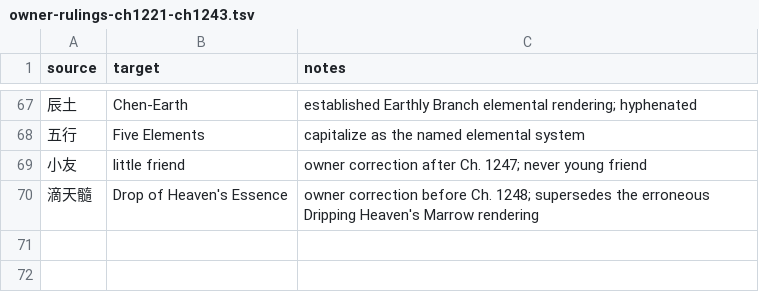
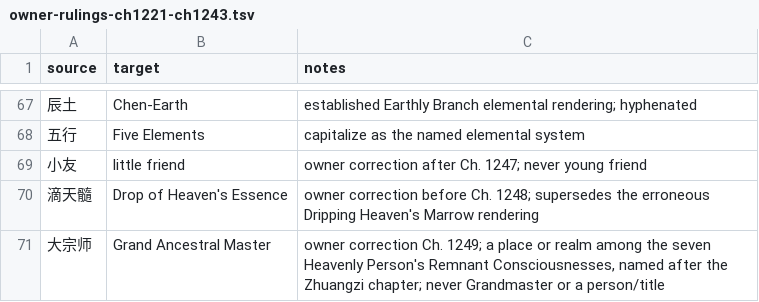
Before and after one commit to RoyUnconquerable/Translation, a TSV file: chatgpt/glossary/owner-rulings-ch1221-ch1243.tsv, drawn as a sheet; only a part is shown, gaps mark what is left out.

Commit message:
docs: correct Grand Ancestral Master place-name

```diff
--- a/chatgpt/glossary/owner-rulings-ch1221-ch1243.tsv
+++ b/chatgpt/glossary/owner-rulings-ch1221-ch1243.tsv
@@ -70 +70,2 @@ source	target	notes
 滴天髓	Drop of Heaven's Essence	owner correction before Ch. 1248; supersedes the erroneous Dripping Heaven's Marrow rendering
+大宗师	Grand Ancestral Master	owner correction Ch. 1249; a place or realm among the seven Heavenly Person's Remnant Consciousnesses, named after the Zhuangzi chapter; never Grandmaster or a person/title
```
Also changed, not shown: 4 other files.
